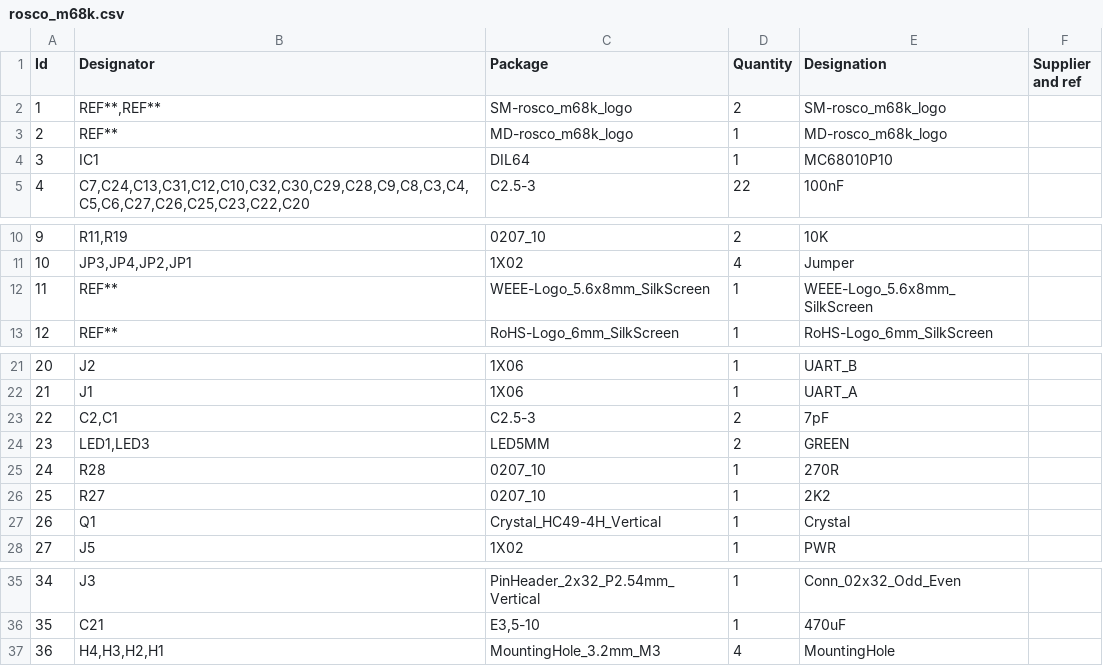
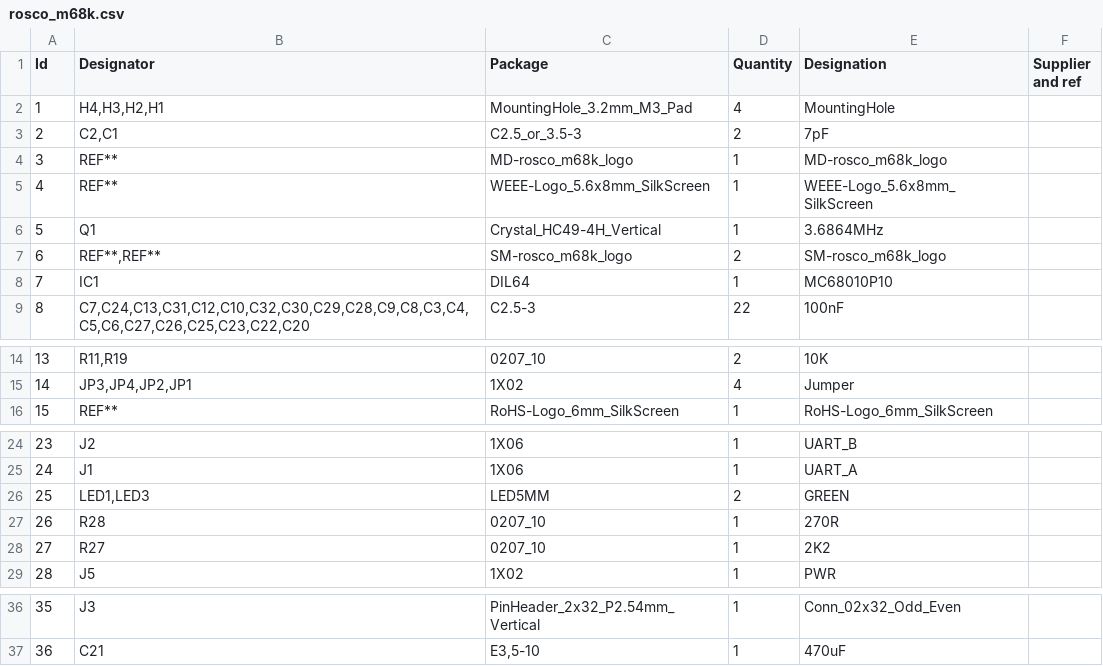
Before and after one commit to rosco-m68k/rosco_m68k, a CSV file: design/r2/kicad/rosco_m68k.csv, drawn as a sheet; only a part is shown, gaps mark what is left out; removed rows and columns are numbered as before the commit, all else as after; the diff names each change by its address in the sheet, - before the commit and + after, or states it on an @@ line.

```diff
--- a/design/r2/kicad/rosco_m68k.csv
+++ b/design/r2/kicad/rosco_m68k.csv
+row 2: 1 | H4,H3,H2,H1 | MountingHole_3.2mm_M3_Pad | 4 | MountingHole
+row 3: 2 | C2,C1 | C2.5_or_3.5-3 | 2 | 7pF
@@ row 3 moved to row 4: 3 @@
@@ row 12 moved to row 5: 4 @@
+row 6: 5 | Q1 | Crystal_HC49-4H_Vertical | 1 | 3.6864MHz
@@ column A (Id) renumbered between rows 7 and 37 @@
-row 23: 22 | C2,C1 | C2.5-3 | 2 | 7pF
-row 27: 26 | Q1 | Crystal_HC49-4H_Vertical | 1 | Crystal
-row 37: 36 | H4,H3,H2,H1 | MountingHole_3.2mm_M3 | 4 | MountingHole
```
Also changed, not shown: 19 other files.
